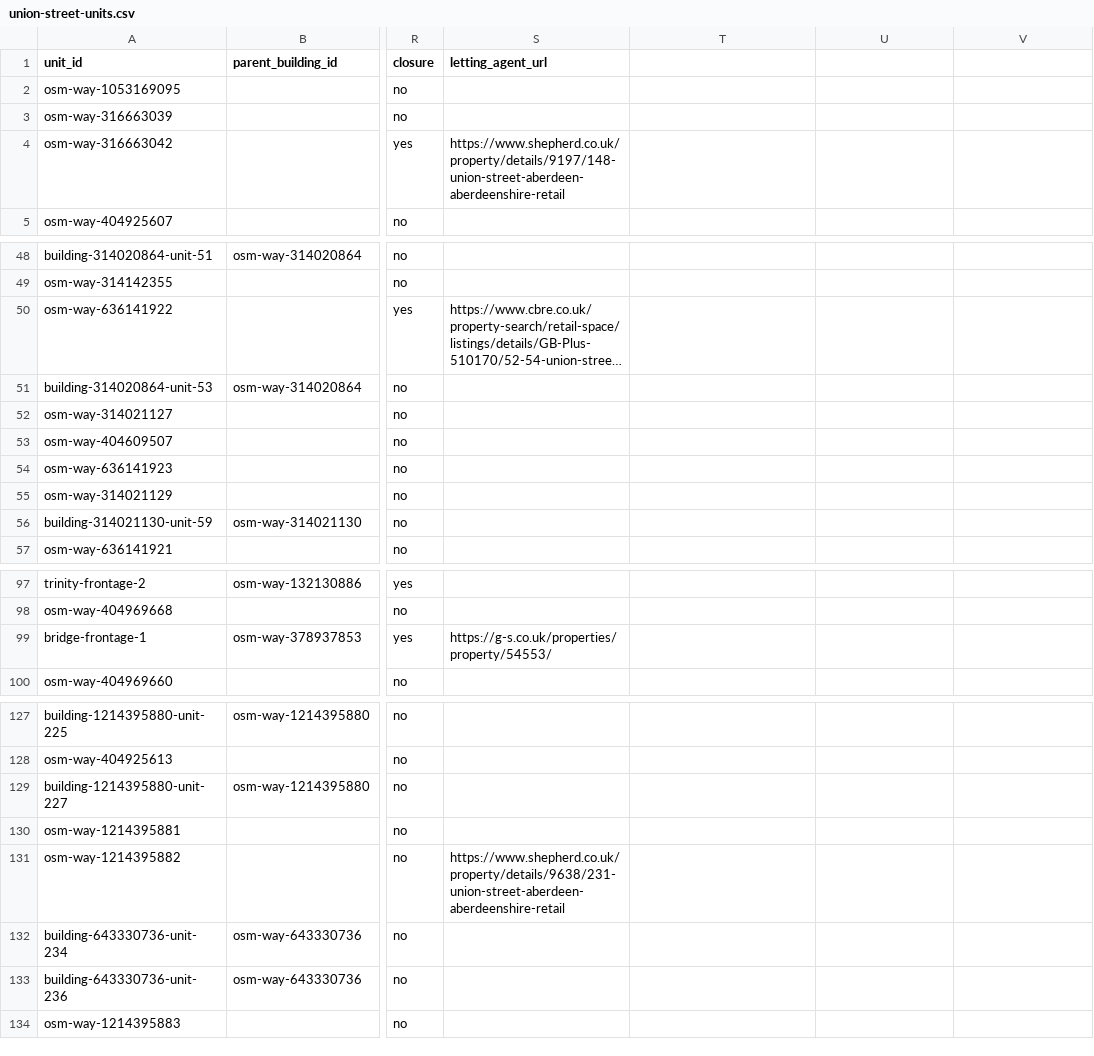
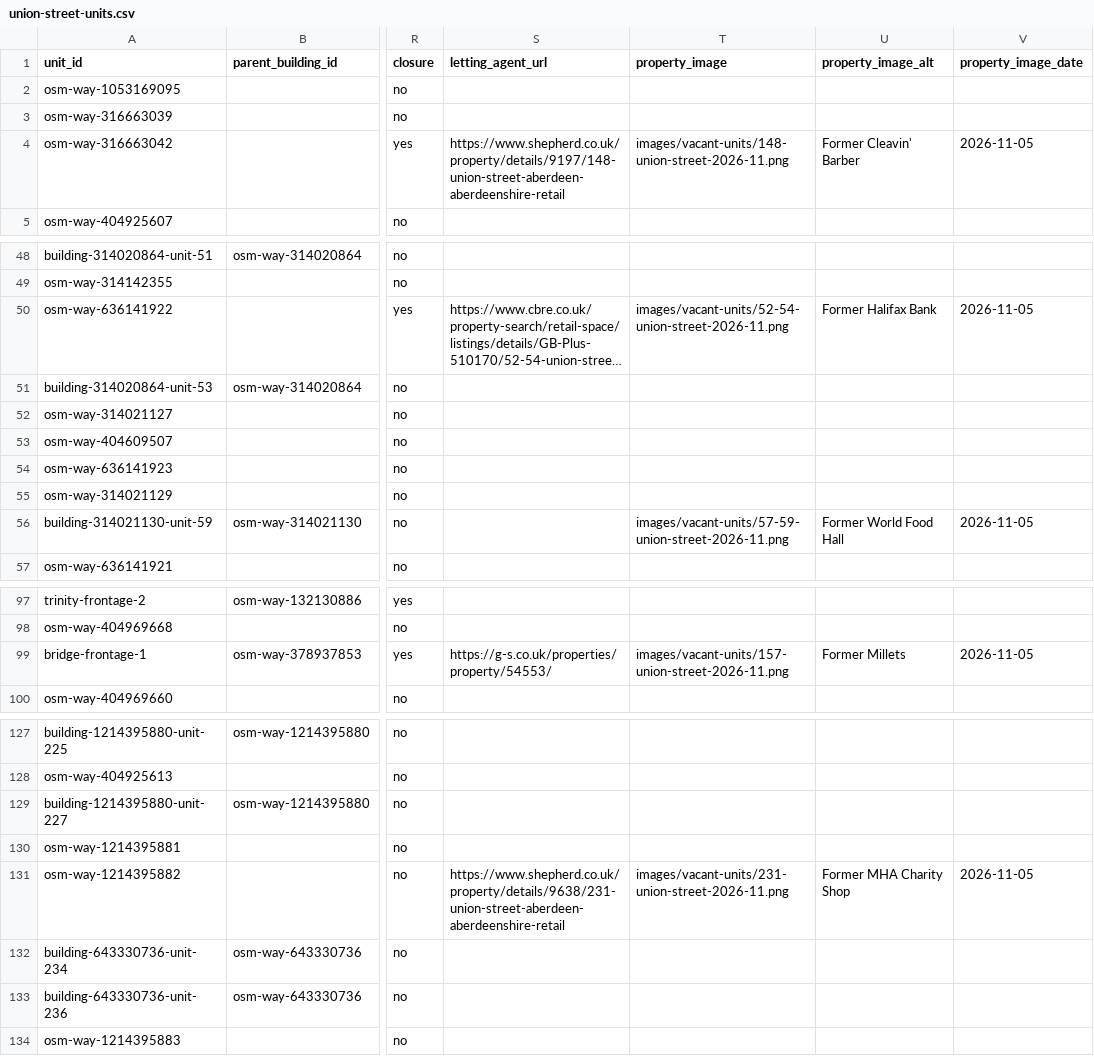
Before and after one commit to bobkeiller/union-street-map, a CSV file: data/union-street-units.csv, drawn as a sheet; only a part is shown, gaps mark what is left out; long unchanged cells end in …; the diff covers the shown part only; the diff names each change by its address in the sheet, - before the commit and + after, or states it on an @@ line.

Commit message:
Add photographs for vacant properties

```diff
--- a/data/union-street-units.csv
+++ b/data/union-street-units.csv
-T1: (empty)
+T1: property_image
-U1: (empty)
+U1: property_image_alt
-V1: (empty)
+V1: property_image_date
-T4 (property_image): (empty)
+T4 (property_image): images/vacant-units/148-union-street-2026-11.png
-U4 (property_image_alt): (empty)
+U4 (property_image_alt): Former Cleavin' Barber
-V4 (property_image_date): (empty)
+V4 (property_image_date): 2026-11-05
-T50 (property_image): (empty)
+T50 (property_image): images/vacant-units/52-54-union-street-2026-11.png
-U50 (property_image_alt): (empty)
+U50 (property_image_alt): Former Halifax Bank
-V50 (property_image_date): (empty)
+V50 (property_image_date): 2026-11-05
-T56 (property_image): (empty)
+T56 (property_image): images/vacant-units/57-59-union-street-2026-11.png
-U56 (property_image_alt): (empty)
+U56 (property_image_alt): Former World Food Hall
-V56 (property_image_date): (empty)
+V56 (property_image_date): 2026-11-05
-T99 (property_image): (empty)
+T99 (property_image): images/vacant-units/157-union-street-2026-11.png
-U99 (property_image_alt): (empty)
+U99 (property_image_alt): Former Millets
-V99 (property_image_date): (empty)
+V99 (property_image_date): 2026-11-05
-T131 (property_image): (empty)
+T131 (property_image): images/vacant-units/231-union-street-2026-11.png
-U131 (property_image_alt): (empty)
+U131 (property_image_alt): Former MHA Charity Shop
-V131 (property_image_date): (empty)
+V131 (property_image_date): 2026-11-05
```
Also changed, not shown: 41 edited cells elsewhere in this file, 19 other files.
